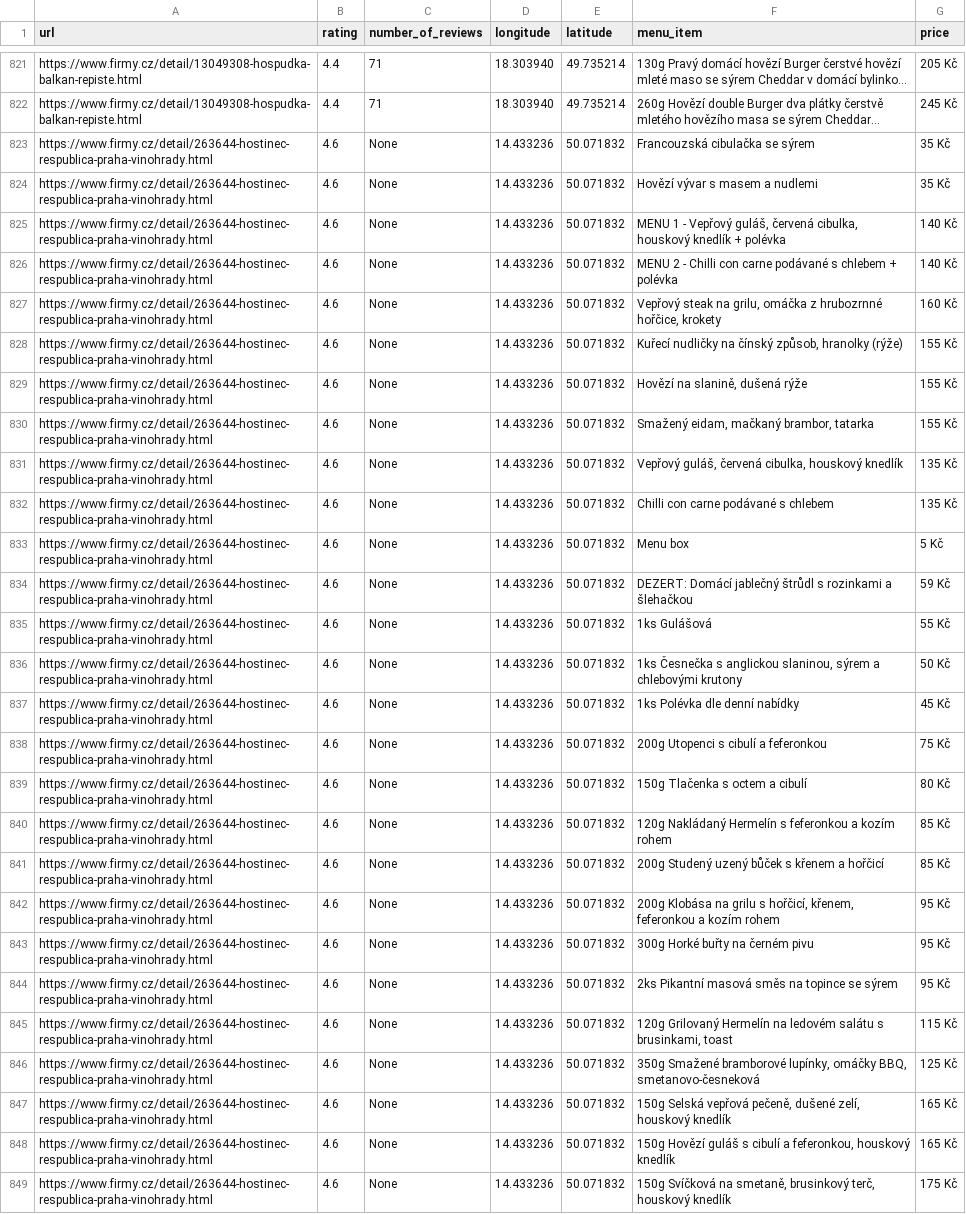
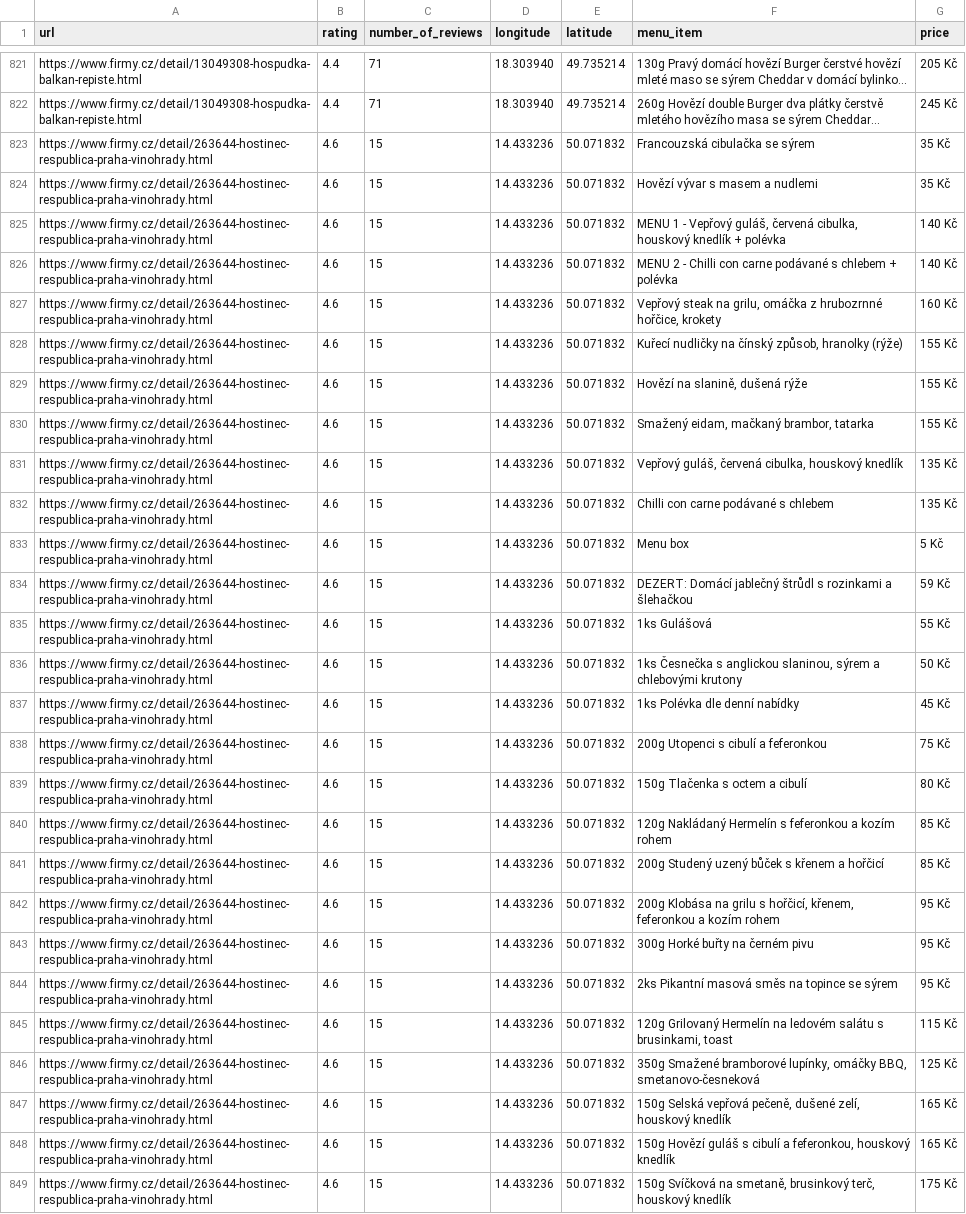
Before and after one commit to muzikr/prague-pub-map, a CSV file: data/pubs_data_czechia.csv, drawn as a sheet; only a part is shown, gaps mark what is left out; long unchanged cells end in …; the diff covers the shown part only; the diff names each change by its address in the sheet, - before the commit and + after, or states it on an @@ line.

```diff
--- a/data/pubs_data_czechia.csv
+++ b/data/pubs_data_czechia.csv
-C823:C849 (number_of_reviews): None
+C823:C849 (number_of_reviews): 15
```
Also changed, not shown: 34 edited cells elsewhere in this file, 2 other files.
